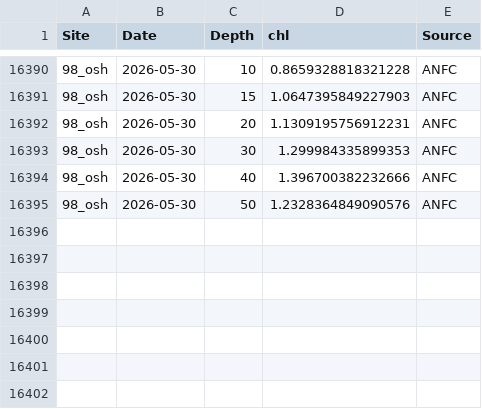
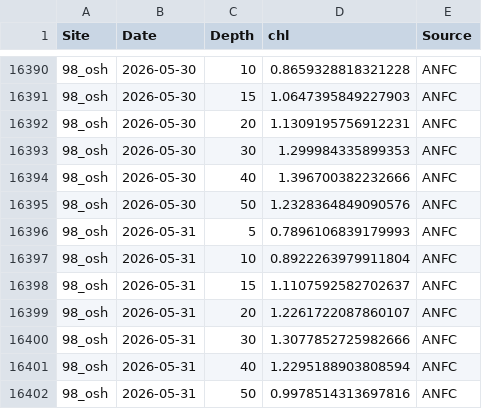
Before and after one commit to sharkbot952/temp_test5, a CSV file: data/cmem/chl/chl_98_osh.csv, drawn as a sheet; only a part is shown, gaps mark what is left out; the diff names each change by its address in the sheet, - before the commit and + after, or states it on an @@ line.

```diff
--- a/data/cmem/chl/chl_98_osh.csv
+++ b/data/cmem/chl/chl_98_osh.csv
+row 16396: 98_osh | 2026-05-31 | 5 | 0.7896106839179993 | ANFC
+row 16397: 98_osh | 2026-05-31 | 10 | 0.8922263979911804 | ANFC
+row 16398: 98_osh | 2026-05-31 | 15 | 1.1107592582702637 | ANFC
+row 16399: 98_osh | 2026-05-31 | 20 | 1.2261722087860107 | ANFC
+row 16400: 98_osh | 2026-05-31 | 30 | 1.3077852725982666 | ANFC
+row 16401: 98_osh | 2026-05-31 | 40 | 1.2295188903808594 | ANFC
+row 16402: 98_osh | 2026-05-31 | 50 | 0.9978514313697816 | ANFC
```
Also changed, not shown: data/cmem/chl/chl_97_dat.csv, data/cmem/chl/chl_99_sik.csv, 9 other files.
